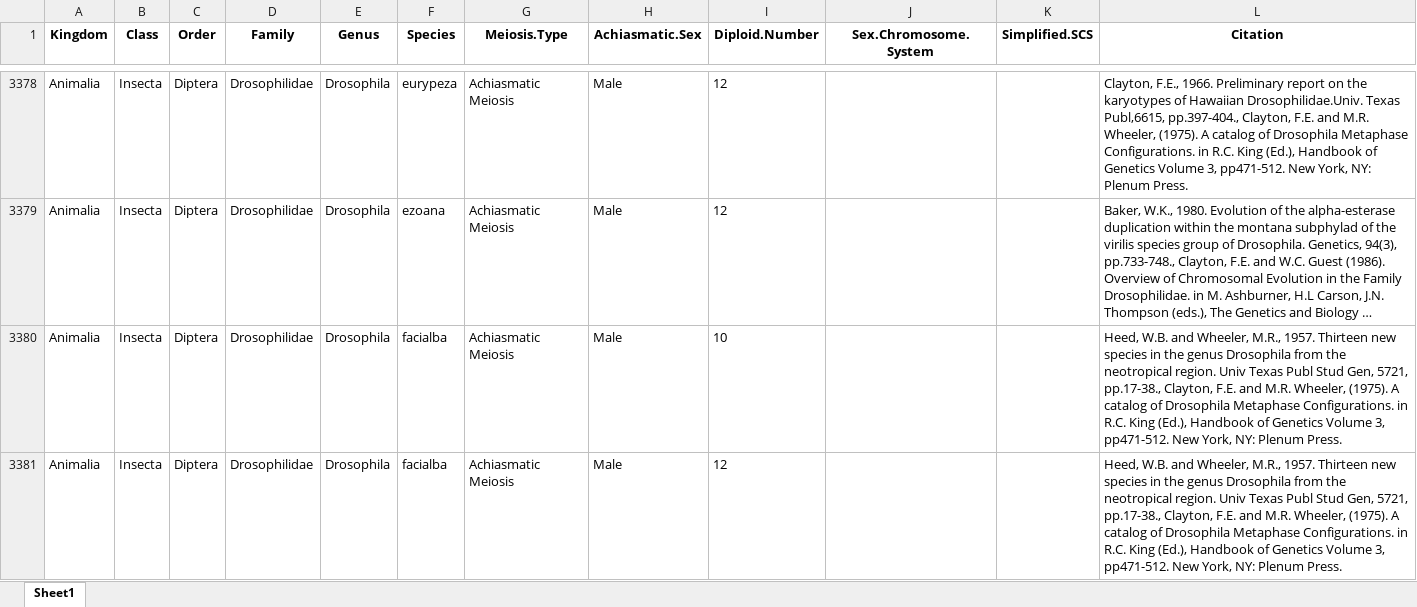
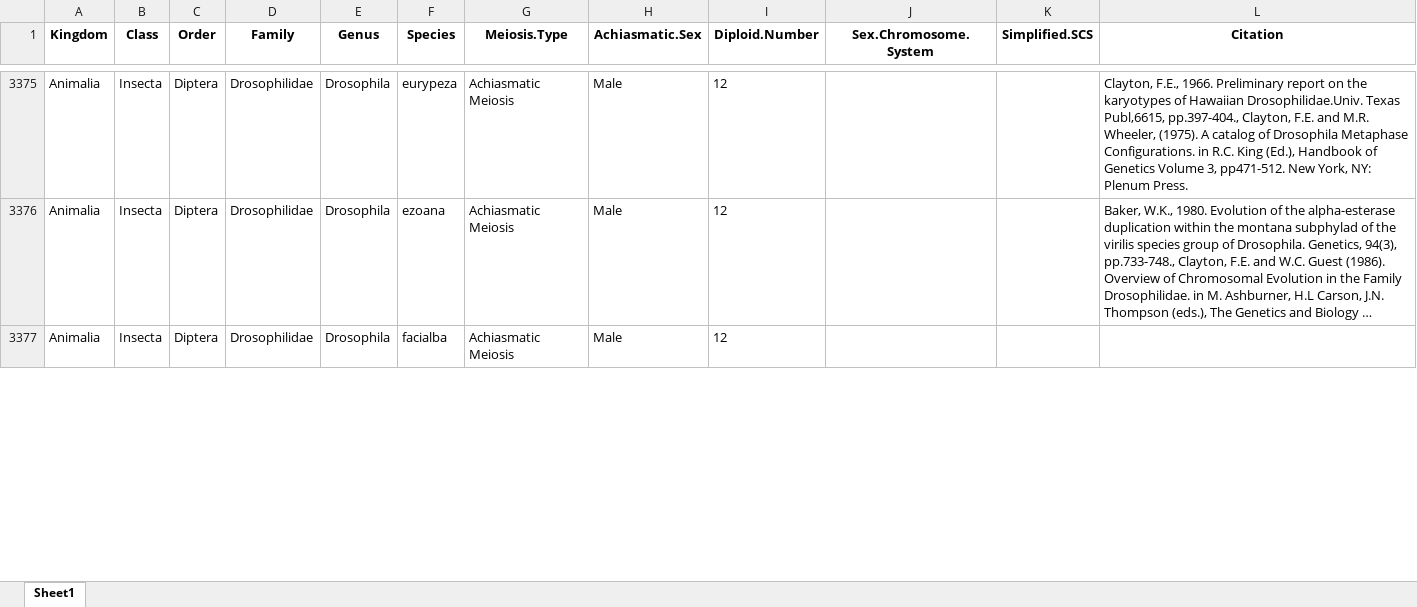
Before and after one commit to coleoguy/achiasmy-synthesis, an Excel workbook: data/Achiasmy_full_meiosis_data.xlsx, sheet Sheet1, drawn as a sheet; only a part is shown, gaps mark what is left out; long unchanged cells end in …; values as stored, in another font and other column widths than the file's, no borders; removed rows and columns are numbered as before the commit, all else as after; the diff covers the shown part only; the diff names each change by its address in the sheet, - before the commit and + after, or states it on an @@ line.

```diff
--- a/data/Achiasmy_full_meiosis_data.xlsx (sheet Sheet1)
+++ b/data/Achiasmy_full_meiosis_data.xlsx (sheet Sheet1)
-row 3380: Animalia | Insecta | Diptera | Drosophilidae | Drosophila | facialba | Achiasmatic Meiosis | Male | 10 |  |  | Heed, W.B. and Wheeler, M.R., 1957. Thirteen new species in the genus Drosophila from the neotropical region. Univ Texas Publ Stud Gen, 5721, pp.17-38., Clayton, F.E. and M.R. Wheeler, (1975). A catalog of Drosophila Metaphase Configurations. in R.C. King (Ed.), Handbook of Genetics Volume 3, pp471-512. New York, NY: Plenum Press.
-L3377 (Citation): Heed, W.B. and Wheeler, M.R., 1957. Thirteen new species in the genus Drosophila from the neotropical region. Univ Texas Publ Stud Gen, 5721, pp.17-38., Clayton, F.E. and M.R. Wheeler, (1975). A catalog of Drosophila Metaphase Configurations. in R.C. King (Ed.), Handbook of Genetics Volume 3, pp471-512. New York, NY: Plenum Press.
+L3377 (Citation): (empty)
```
Also changed, not shown: 10 removed rows and 11 edited cells elsewhere in this sheet, 5 other files.
